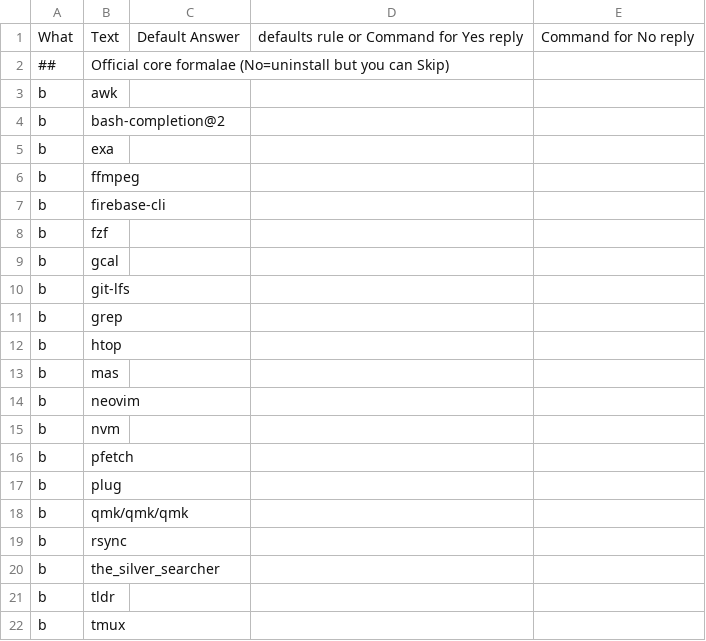
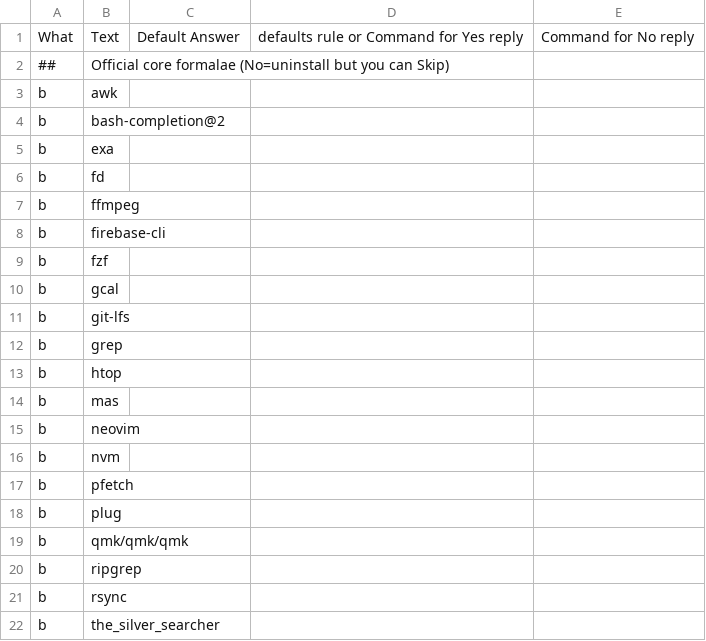
Before and after one commit to zigotica/automated-desktop-setup, a CSV file: data/brew-formulae.csv, drawn as a sheet; only a part is shown; the shorter side is filled out with more unchanged rows; the diff names each change by its address in the sheet, - before the commit and + after, or states it on an @@ line.

Commit message:
brew fd and ripgrep

```diff
--- a/data/brew-formulae.csv
+++ b/data/brew-formulae.csv
+row 6: b | fd
+row 20: b | ripgrep
```
